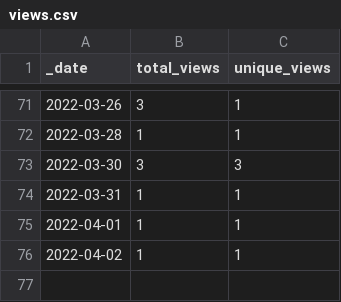
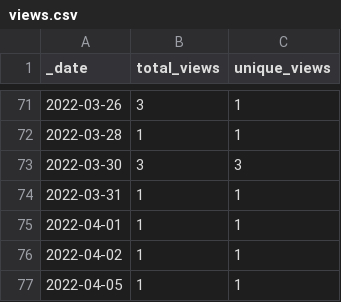
Before and after one commit to AlexRogalskiy/android-patterns, a CSV file: traffic/views.csv, drawn as a sheet; only a part is shown, gaps mark what is left out; the diff names each change by its address in the sheet, - before the commit and + after, or states it on an @@ line.

```diff
--- a/traffic/views.csv
+++ b/traffic/views.csv
+row 77: 2022-04-05 | 1 | 1
```
Also changed, not shown: traffic/clones.csv, 1 other file.
